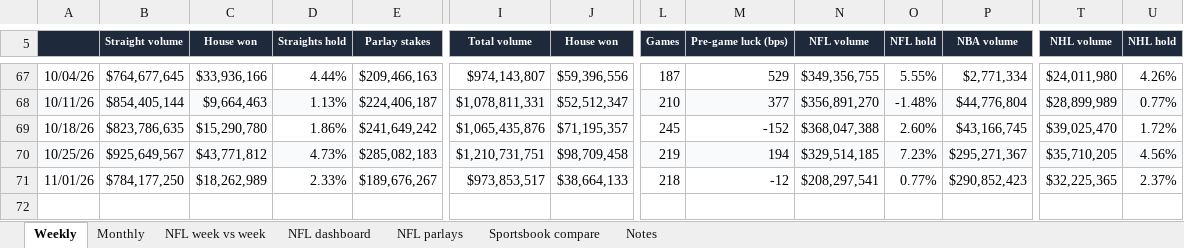
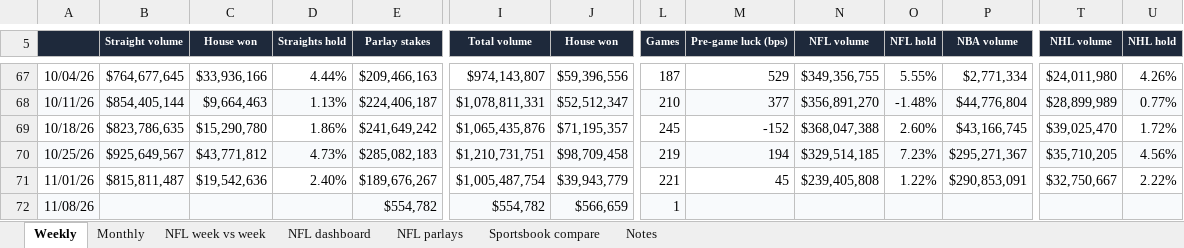
Before and after one commit to yager2/sports-volume, an Excel workbook: nfl_hold.xlsx, sheet Weekly, drawn as a sheet; only a part is shown, gaps mark what is left out; values as stored, in another font and other column widths than the file's, no borders; charts and pictures and conditional formats not drawn; rows hold the shown columns only; the diff names each change by its address in the sheet, - before the commit and + after, or states it on an @@ line.

```diff
--- a/nfl_hold.xlsx (sheet Weekly)
+++ b/nfl_hold.xlsx (sheet Weekly)
-B71 (Straight volume): $784,177,250
+B71 (Straight volume): $815,811,487
-C71 (House won): $18,262,989
+C71 (House won): $19,542,636
-D71 (Straights hold): 2.33%
+D71 (Straights hold): 2.40%
-I71 (Total volume): $973,853,517
+I71 (Total volume): $1,005,487,754
-J71 (House won): $38,664,133
+J71 (House won): $39,943,779
-L71 (Games): 218
+L71 (Games): 221
-M71 (Pre-game luck (bps)): -12
+M71 (Pre-game luck (bps)): 45
-N71 (NFL volume): $208,297,541
+N71 (NFL volume): $239,405,808
-O71 (NFL hold): 0.77%
+O71 (NFL hold): 1.22%
-P71 (NBA volume): $290,852,423
+P71 (NBA volume): $290,853,091
-T71 (NHL volume): $32,225,365
+T71 (NHL volume): $32,750,667
-U71 (NHL hold): 2.37%
+U71 (NHL hold): 2.22%
+row 72: 11/08/26 |  |  |  | $554,782 | $554,782 | $566,659 | 1
```
Also changed, not shown: sheet NFL dashboard, sheet Monthly, sheet Sportsbook compare, sheet NFL week vs week, sheet Notes, charts or pictures, 14 other files.
